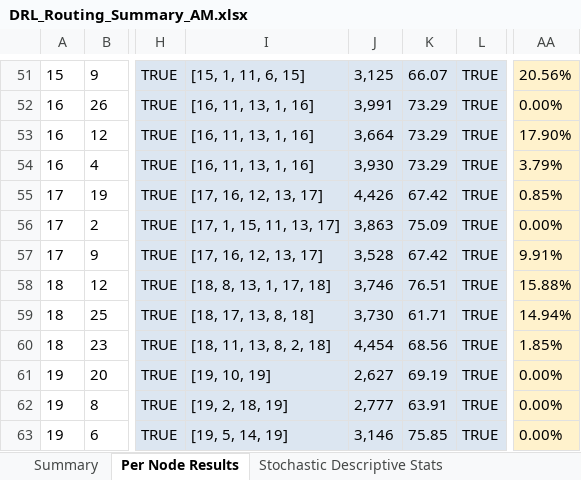
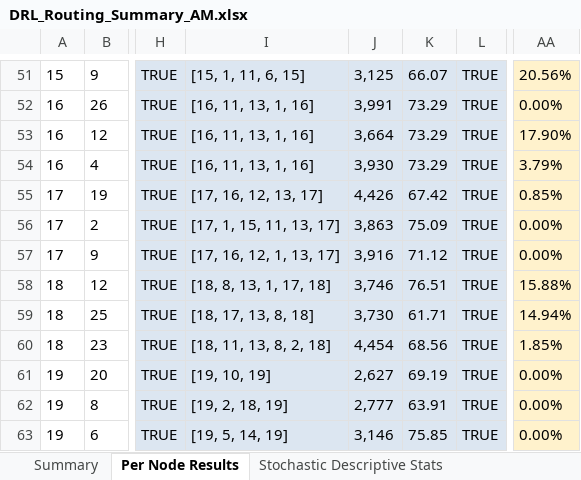
Before and after one commit to aptafur230701/Routing_Pricing_Model, an Excel workbook: results_20nodes/DRL_Routing_Summary_AM.xlsx, sheet Per Node Results, drawn as a sheet; only a part is shown, gaps mark what is left out; values as stored, in another font and other column widths than the file's, no borders; the diff names each change by its address in the sheet, - before the commit and + after, or states it on an @@ line.

Commit message:
Resultados estables luego de paralelizacion nivel 2, convergencia en 20 nodos

```diff
--- a/results_20nodes/DRL_Routing_Summary_AM.xlsx (sheet Per Node Results)
+++ b/results_20nodes/DRL_Routing_Summary_AM.xlsx (sheet Per Node Results)
-I57: [17, 16, 12, 13, 17]
+I57: [17, 16, 12, 1, 13, 17]
-J57: 3,528
+J57: 3,916
-K57: 67.42
+K57: 71.12
-AA57: 9.91%
+AA57: 0.00%
```
Also changed, not shown: sheet Summary, sheet PPO Convergence, 9 other files.
